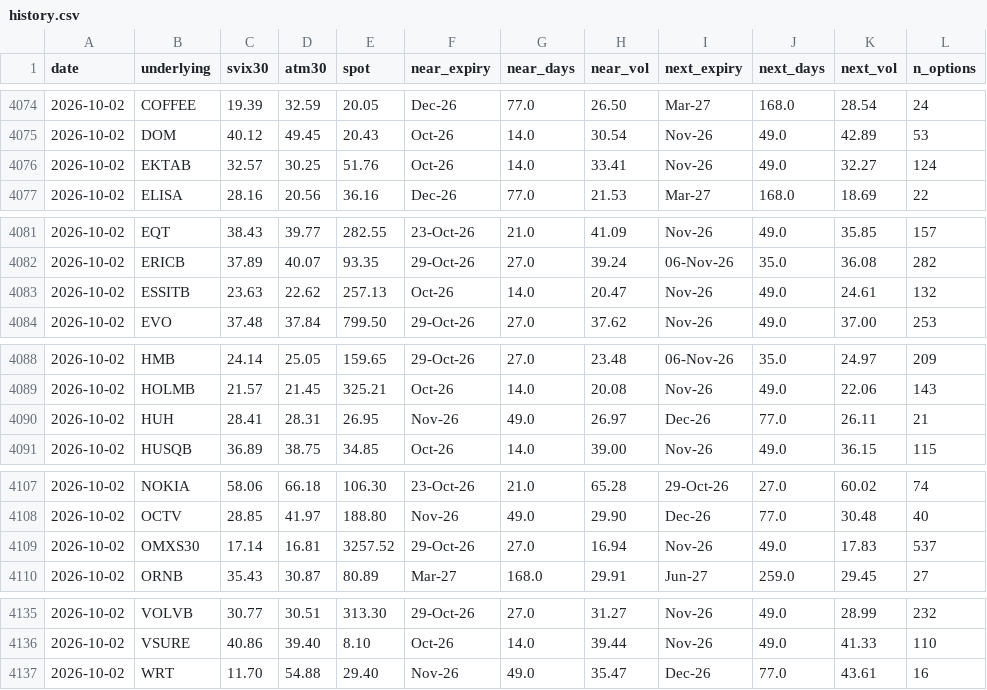
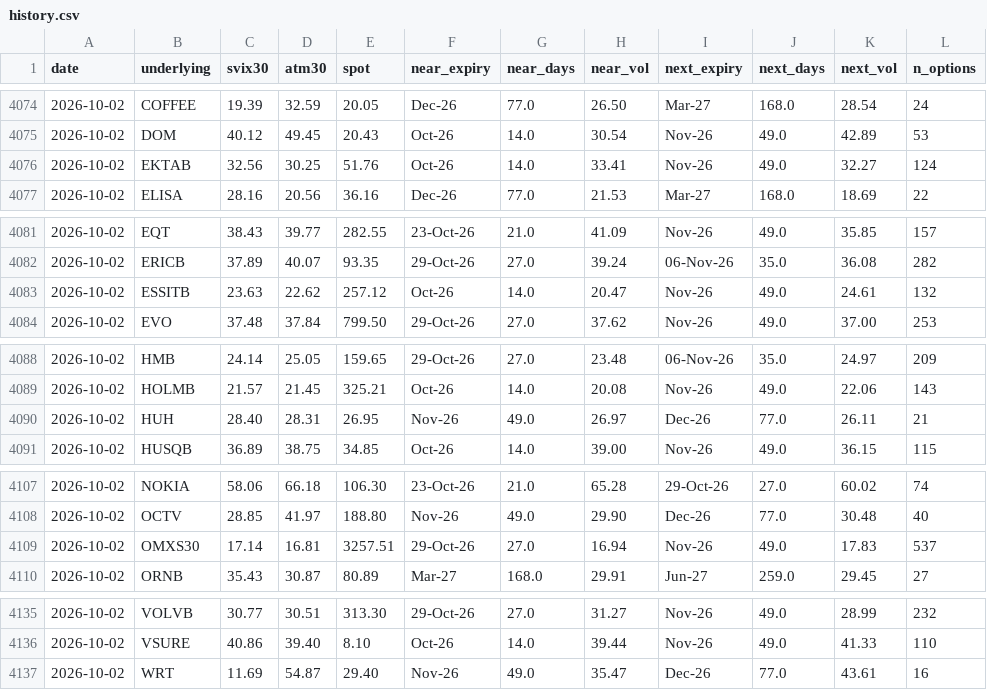
Before and after one commit to wilandh-prog/svix30, a CSV file: data/history.csv, drawn as a sheet; only a part is shown, gaps mark what is left out; the diff names each change by its address in the sheet, - before the commit and + after, or states it on an @@ line.

```diff
--- a/data/history.csv
+++ b/data/history.csv
-C4076 (svix30): 32.57
+C4076 (svix30): 32.56
-E4083 (spot): 257.13
+E4083 (spot): 257.12
-C4090 (svix30): 28.41
+C4090 (svix30): 28.40
-E4109 (spot): 3257.52
+E4109 (spot): 3257.51
-C4137 (svix30): 11.70
+C4137 (svix30): 11.69
-D4137 (atm30): 54.88
+D4137 (atm30): 54.87
```
Also changed, not shown: 1 other file.
